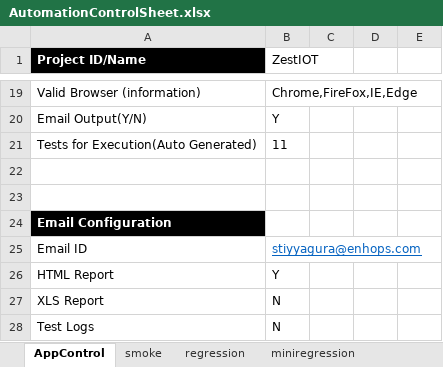
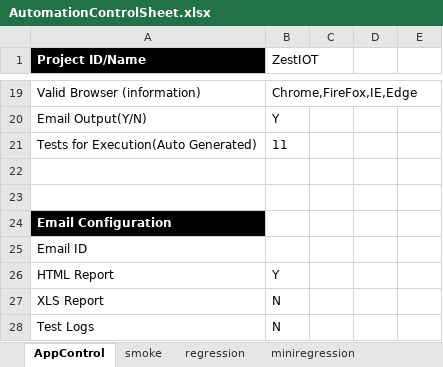
Before and after one commit to Suryakiranreddy/Zestiot, an Excel workbook: target/test-classes/ExcelFiles/AutomationControlSheet.xlsx, sheet AppControl, drawn as a sheet; only a part is shown, gaps mark what is left out; values as stored, in another font and other column widths than the file's, no borders; the diff names each change by its address in the sheet, - before the commit and + after, or states it on an @@ line.

```diff
--- a/target/test-classes/ExcelFiles/AutomationControlSheet.xlsx (sheet AppControl)
+++ b/target/test-classes/ExcelFiles/AutomationControlSheet.xlsx (sheet AppControl)
-B25 (ZestIOT): stiyyagura@enhops.com
+B25 (ZestIOT): (empty)
```
Also changed, not shown: 56 other files.
